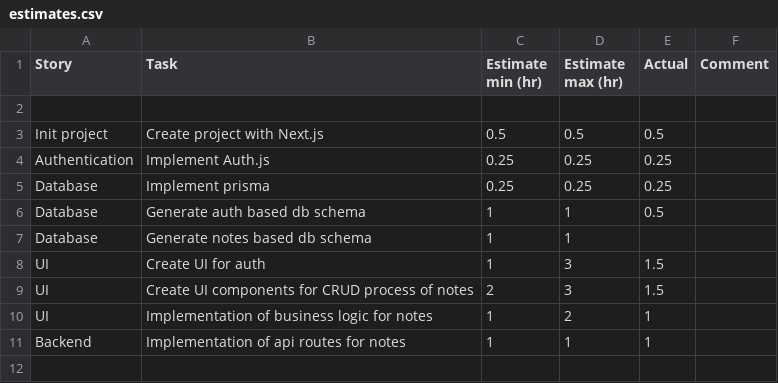
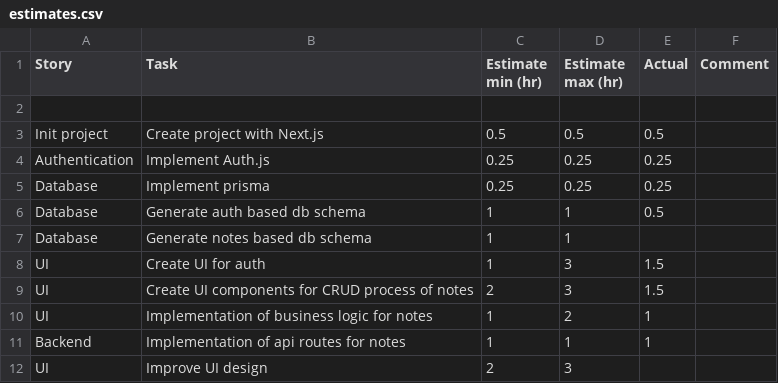
Before and after one commit to celljuke/lucid-notes, a CSV file: estimates.csv, drawn as a sheet.

Commit message:
Update estimates.csv to include new UI design improvements for notes feature

```diff
--- a/estimates.csv
+++ b/estimates.csv
@@ -11 +11,2 @@ UI, Implementation of business logic for notes, 1, 2, 1
 Backend, Implementation of api routes for notes, 1, 1, 1
+UI, Improve UI design, 2, 3
```
